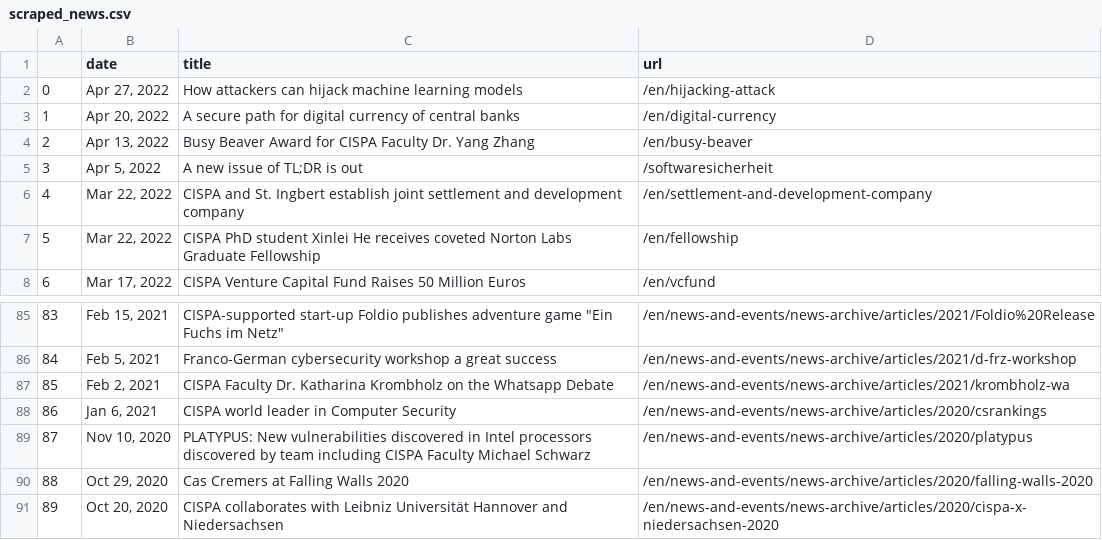
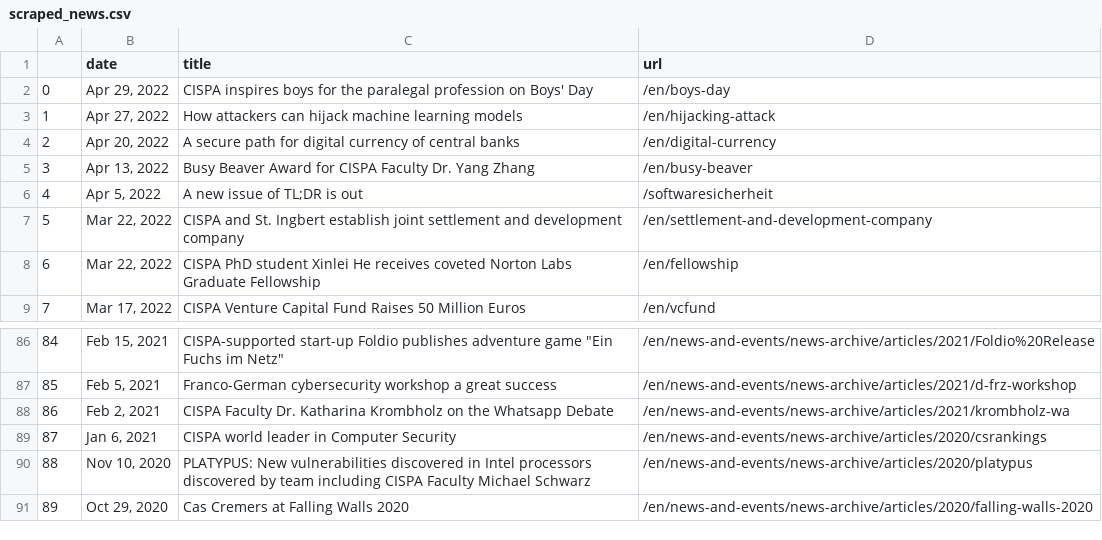
Before and after one commit to gbolduan/data_harvest, a CSV file: scraped_news.csv, drawn as a sheet; only a part is shown, gaps mark what is left out; removed rows and columns are numbered as before the commit, all else as after; the diff names each change by its address in the sheet, - before the commit and + after, or states it on an @@ line.

```diff
--- a/scraped_news.csv
+++ b/scraped_news.csv
+row 2: 0 | Apr 29, 2022 | CISPA inspires boys for the paralegal profession on Boys' Day | /en/boys-day
@@ column A renumbered between rows 3 and 91 @@
-row 91: 89 | Oct 20, 2020 | CISPA collaborates with Leibniz Universität Hannover and Niedersachsen | /en/news-and-events/news-archive/articles/2020/cispa-x-niedersachsen-2020
```
